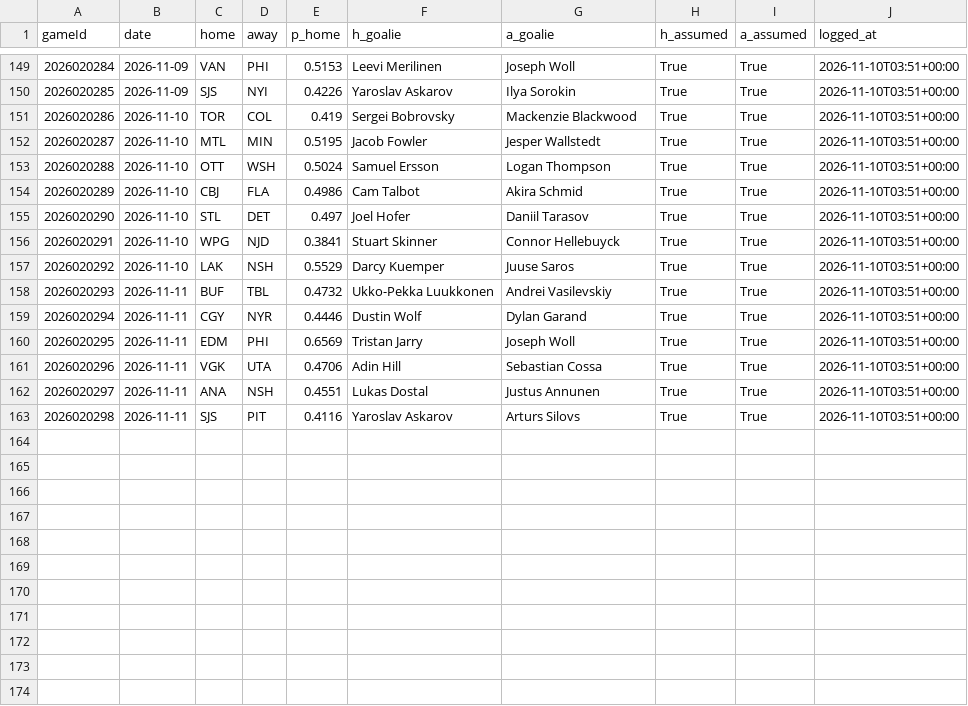
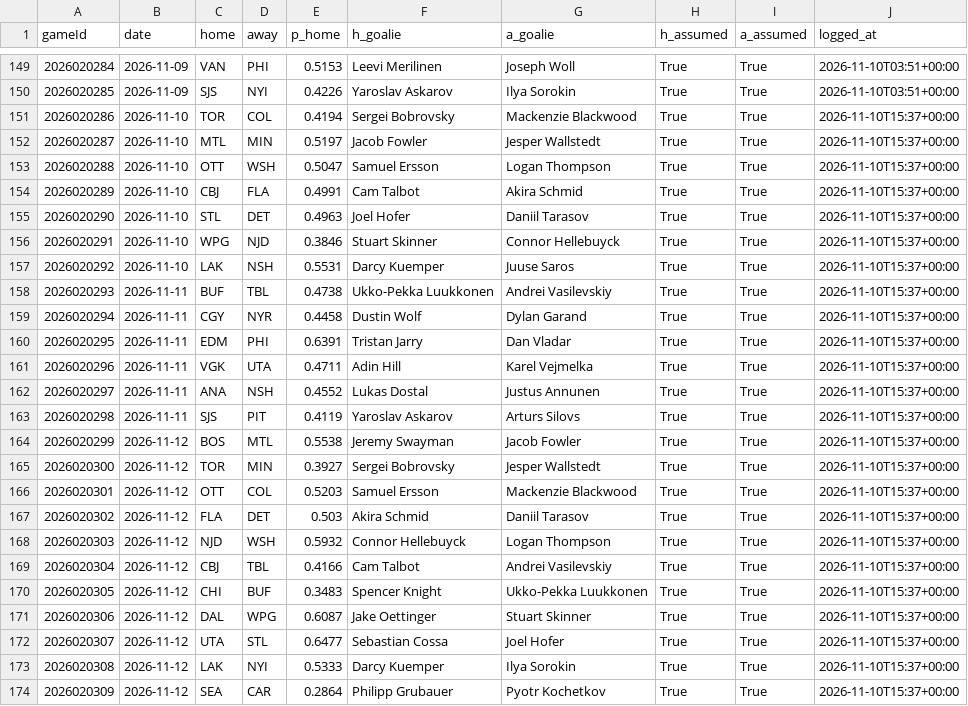
Before and after one commit to BackwardsHAT123/nhl-matchup, a CSV file: docs/data/prediction_log.csv, drawn as a sheet; only a part is shown, gaps mark what is left out.

```diff
--- a/docs/data/prediction_log.csv
+++ b/docs/data/prediction_log.csv
@@ -150,14 +150,25 @@ gameId,date,home,away,p_home,h_goalie,a_goalie,h_assumed,a_assumed,logged_at
 2026020285,2026-11-09,SJS,NYI,0.4226,Yaroslav Askarov,Ilya Sorokin,True,True,2026-11-10T03:51+00:00
-2026020286,2026-11-10,TOR,COL,0.419,Sergei Bobrovsky,Mackenzie Blackwood,True,True,2026-11-10T03:51+00:00
-2026020287,2026-11-10,MTL,MIN,0.5195,Jacob Fowler,Jesper Wallstedt,True,True,2026-11-10T03:51+00:00
-2026020288,2026-11-10,OTT,WSH,0.5024,Samuel Ersson,Logan Thompson,True,True,2026-11-10T03:51+00:00
-2026020289,2026-11-10,CBJ,FLA,0.4986,Cam Talbot,Akira Schmid,True,True,2026-11-10T03:51+00:00
-2026020290,2026-11-10,STL,DET,0.497,Joel Hofer,Daniil Tarasov,True,True,2026-11-10T03:51+00:00
-2026020291,2026-11-10,WPG,NJD,0.3841,Stuart Skinner,Connor Hellebuyck,True,True,2026-11-10T03:51+00:00
-2026020292,2026-11-10,LAK,NSH,0.5529,Darcy Kuemper,Juuse Saros,True,True,2026-11-10T03:51+00:00
-2026020293,2026-11-11,BUF,TBL,0.4732,Ukko-Pekka Luukkonen,Andrei Vasilevskiy,True,True,2026-11-10T03:51+00:00
-2026020294,2026-11-11,CGY,NYR,0.4446,Dustin Wolf,Dylan Garand,True,True,2026-11-10T03:51+00:00
-2026020295,2026-11-11,EDM,PHI,0.6569,Tristan Jarry,Joseph Woll,True,True,2026-11-10T03:51+00:00
-2026020296,2026-11-11,VGK,UTA,0.4706,Adin Hill,Sebastian Cossa,True,True,2026-11-10T03:51+00:00
-2026020297,2026-11-11,ANA,NSH,0.4551,Lukas Dostal,Justus Annunen,True,True,2026-11-10T03:51+00:00
-2026020298,2026-11-11,SJS,PIT,0.4116,Yaroslav Askarov,Arturs Silovs,True,True,2026-11-10T03:51+00:00
+2026020286,2026-11-10,TOR,COL,0.4194,Sergei Bobrovsky,Mackenzie Blackwood,True,True,2026-11-10T15:37+00:00
+2026020287,2026-11-10,MTL,MIN,0.5197,Jacob Fowler,Jesper Wallstedt,True,True,2026-11-10T15:37+00:00
+2026020288,2026-11-10,OTT,WSH,0.5047,Samuel Ersson,Logan Thompson,True,True,2026-11-10T15:37+00:00
+2026020289,2026-11-10,CBJ,FLA,0.4991,Cam Talbot,Akira Schmid,True,True,2026-11-10T15:37+00:00
+2026020290,2026-11-10,STL,DET,0.4963,Joel Hofer,Daniil Tarasov,True,True,2026-11-10T15:37+00:00
+2026020291,2026-11-10,WPG,NJD,0.3846,Stuart Skinner,Connor Hellebuyck,True,True,2026-11-10T15:37+00:00
+2026020292,2026-11-10,LAK,NSH,0.5531,Darcy Kuemper,Juuse Saros,True,True,2026-11-10T15:37+00:00
+2026020293,2026-11-11,BUF,TBL,0.4738,Ukko-Pekka Luukkonen,Andrei Vasilevskiy,True,True,2026-11-10T15:37+00:00
+2026020294,2026-11-11,CGY,NYR,0.4458,Dustin Wolf,Dylan Garand,True,True,2026-11-10T15:37+00:00
+2026020295,2026-11-11,EDM,PHI,0.6391,Tristan Jarry,Dan Vladar,True,True,2026-11-10T15:37+00:00
+2026020296,2026-11-11,VGK,UTA,0.4711,Adin Hill,Karel Vejmelka,True,True,2026-11-10T15:37+00:00
+2026020297,2026-11-11,ANA,NSH,0.4552,Lukas Dostal,Justus Annunen,True,True,2026-11-10T15:37+00:00
+2026020298,2026-11-11,SJS,PIT,0.4119,Yaroslav Askarov,Arturs Silovs,True,True,2026-11-10T15:37+00:00
+2026020299,2026-11-12,BOS,MTL,0.5538,Jeremy Swayman,Jacob Fowler,True,True,2026-11-10T15:37+00:00
+2026020300,2026-11-12,TOR,MIN,0.3927,Sergei Bobrovsky,Jesper Wallstedt,True,True,2026-11-10T15:37+00:00
+2026020301,2026-11-12,OTT,COL,0.5203,Samuel Ersson,Mackenzie Blackwood,True,True,2026-11-10T15:37+00:00
+2026020302,2026-11-12,FLA,DET,0.503,Akira Schmid,Daniil Tarasov,True,True,2026-11-10T15:37+00:00
+2026020303,2026-11-12,NJD,WSH,0.5932,Connor Hellebuyck,Logan Thompson,True,True,2026-11-10T15:37+00:00
+2026020304,2026-11-12,CBJ,TBL,0.4166,Cam Talbot,Andrei Vasilevskiy,True,True,2026-11-10T15:37+00:00
+2026020305,2026-11-12,CHI,BUF,0.3483,Spencer Knight,Ukko-Pekka Luukkonen,True,True,2026-11-10T15:37+00:00
+2026020306,2026-11-12,DAL,WPG,0.6087,Jake Oettinger,Stuart Skinner,True,True,2026-11-10T15:37+00:00
+2026020307,2026-11-12,UTA,STL,0.6477,Sebastian Cossa,Joel Hofer,True,True,2026-11-10T15:37+00:00
+2026020308,2026-11-12,LAK,NYI,0.5333,Darcy Kuemper,Ilya Sorokin,True,True,2026-11-10T15:37+00:00
+2026020309,2026-11-12,SEA,CAR,0.2864,Philipp Grubauer,Pyotr Kochetkov,True,True,2026-11-10T15:37+00:00
```
Also changed, not shown: 9 other files.
